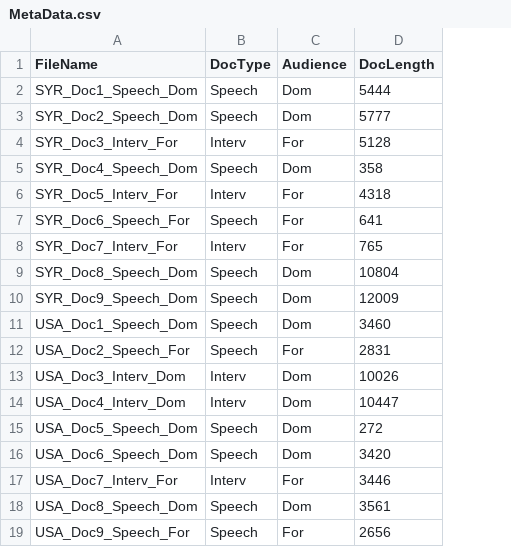
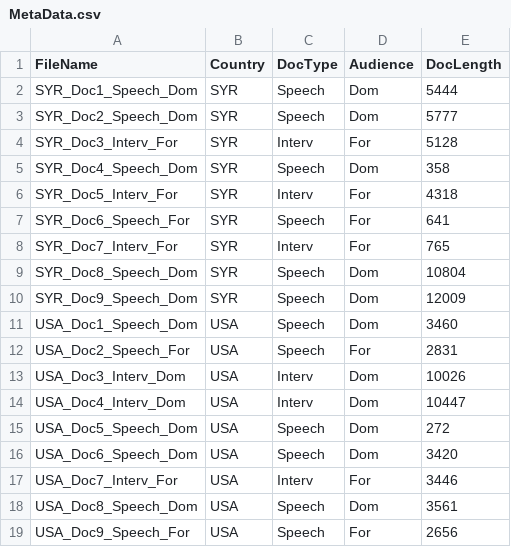
Before and after one commit to ajmol71/US-Syria-Speech-Comparison-NLP, a CSV file: MetaData.csv, drawn as a sheet; the diff names each change by its address in the sheet, - before the commit and + after, or states it on an @@ line.

Commit message:
Update MetaData.csv

```diff
--- a/MetaData.csv
+++ b/MetaData.csv
+column B (Country), rows 2-19: SYR | SYR | SYR | SYR | SYR | SYR | SYR | SYR | SYR | USA | USA | USA | USA | USA | USA | USA | USA | USA
```
